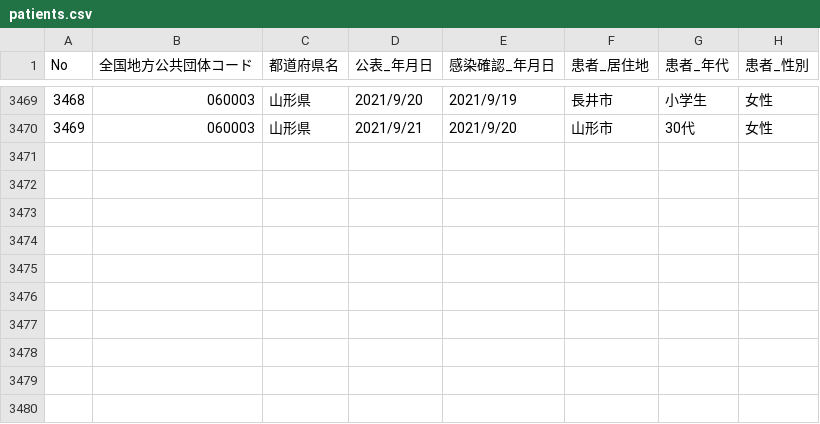
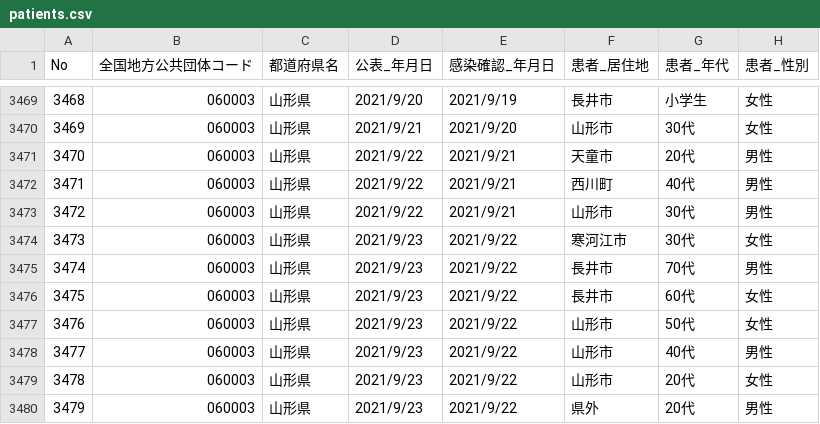
Before and after one commit to satorukadowaki/covid19-yamagata, a CSV file: app/master_data/csv/patients.csv, drawn as a sheet; only a part is shown, gaps mark what is left out.

```diff
--- a/app/master_data/csv/patients.csv
+++ b/app/master_data/csv/patients.csv
@@ -3470 +3470,11 @@ No,全国地方公共団体コード,都道府県名,公表_年月日,感染確
 3469,060003,山形県,2021/9/21,2021/9/20,山形市,30代,女性
+3470,060003,山形県,2021/9/22,2021/9/21,天童市,20代,男性
+3471,060003,山形県,2021/9/22,2021/9/21,西川町,40代,男性
+3472,060003,山形県,2021/9/22,2021/9/21,山形市,30代,男性
+3473,060003,山形県,2021/9/23,2021/9/22,寒河江市,30代,女性
+3474,060003,山形県,2021/9/23,2021/9/22,長井市,70代,男性
+3475,060003,山形県,2021/9/23,2021/9/22,長井市,60代,女性
+3476,060003,山形県,2021/9/23,2021/9/22,山形市,50代,女性
+3477,060003,山形県,2021/9/23,2021/9/22,山形市,40代,男性
+3478,060003,山形県,2021/9/23,2021/9/22,山形市,20代,女性
+3479,060003,山形県,2021/9/23,2021/9/22,県外,20代,男性
```
Also changed, not shown: app/master_data/csv/patients_org.csv, app/master_data/csv/tests.csv, 5 other files.
